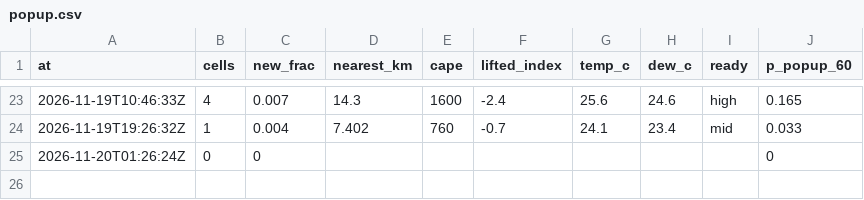
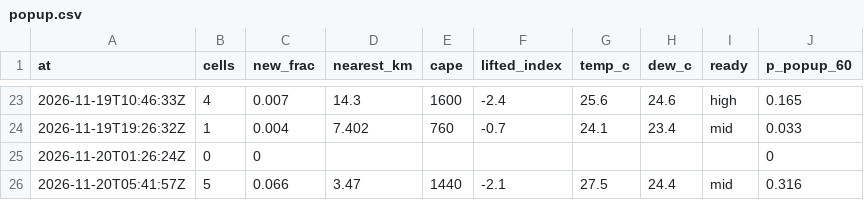
Before and after one commit to shelbyplayro/weatheringwithchayen, a CSV file: popup.csv, drawn as a sheet; only a part is shown, gaps mark what is left out; the diff names each change by its address in the sheet, - before the commit and + after, or states it on an @@ line.

```diff
--- a/popup.csv
+++ b/popup.csv
+row 26: 2026-11-20T05:41:57Z | 5 | 0.066 | 3.47 | 1440 | -2.1 | 27.5 | 24.4 | mid | 0.316
```
Also changed, not shown: forecasts.csv, observed.csv, 4 other files.
